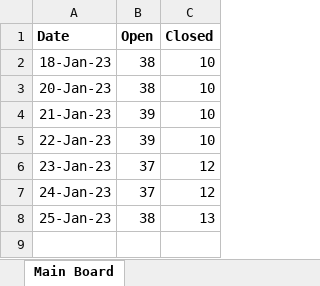
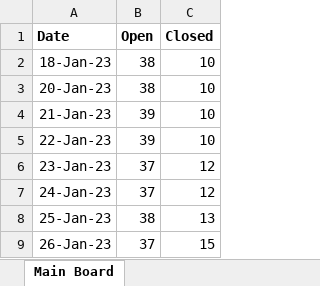
Before and after one commit to mustangs1552/UEFPS, an Excel workbook: gantChart.xlsx, sheet Main Board, drawn as a sheet; values as stored, in another font and other column widths than the file's, no borders; charts and pictures not drawn; the diff names each change by its address in the sheet, - before the commit and + after, or states it on an @@ line.

Commit message:
Updated gant chart.

```diff
--- a/gantChart.xlsx (sheet Main Board)
+++ b/gantChart.xlsx (sheet Main Board)
+row 9: 26-Jan-23 | 37 | 15
```
Also changed, not shown: charts or pictures, 1 other file.
